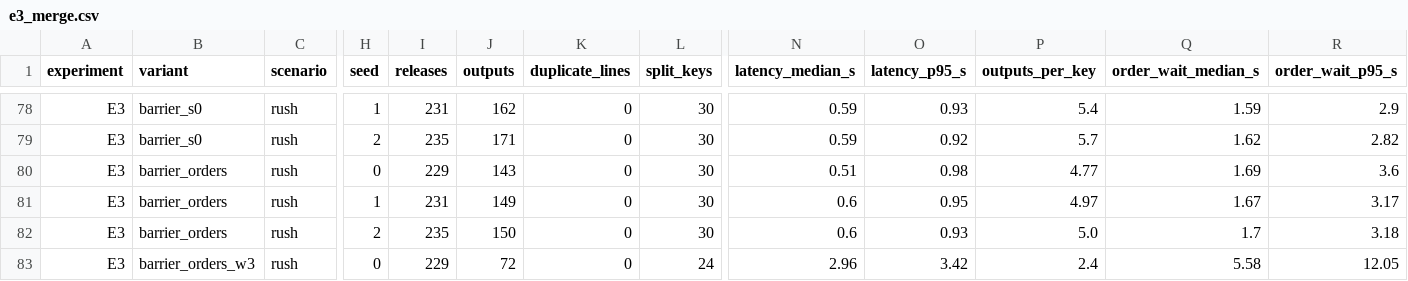
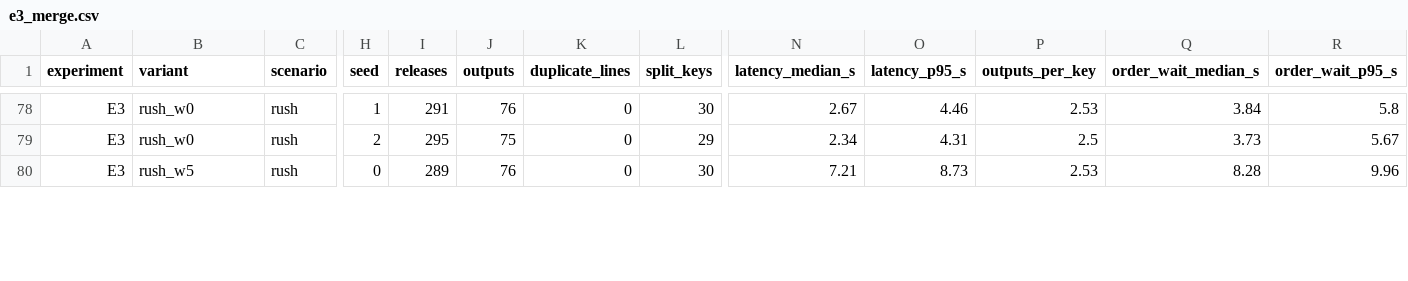
Before and after one commit to goyalpushkar/exactly-once-effects-testbed, a CSV file: results/e3_merge.csv, drawn as a sheet; only a part is shown, gaps mark what is left out; rows hold the shown columns only; the diff covers the shown part only; the diff names each change by its address in the sheet, - before the commit and + after, or states it on an @@ line.

Commit message:
Modified to correct file merge handling for time based releases

```diff
--- a/results/e3_merge.csv
+++ b/results/e3_merge.csv
-B78:B79 (variant): barrier_s0
+B78:B79 (variant): rush_w0
-I78 (releases): 231
+I78 (releases): 291
-J78 (outputs): 162
+J78 (outputs): 76
-N78 (latency_median_s): 0.59
+N78 (latency_median_s): 2.67
-O78 (latency_p95_s): 0.93
+O78 (latency_p95_s): 4.46
-P78 (outputs_per_key): 5.4
+P78 (outputs_per_key): 2.53
-Q78 (order_wait_median_s): 1.59
+Q78 (order_wait_median_s): 3.84
-R78 (order_wait_p95_s): 2.9
+R78 (order_wait_p95_s): 5.8
-I79 (releases): 235
+I79 (releases): 295
-J79 (outputs): 171
+J79 (outputs): 75
-L79 (split_keys): 30
+L79 (split_keys): 29
-N79 (latency_median_s): 0.59
+N79 (latency_median_s): 2.34
-O79 (latency_p95_s): 0.92
+O79 (latency_p95_s): 4.31
-P79 (outputs_per_key): 5.7
+P79 (outputs_per_key): 2.5
-Q79 (order_wait_median_s): 1.62
+Q79 (order_wait_median_s): 3.73
-R79 (order_wait_p95_s): 2.82
+R79 (order_wait_p95_s): 5.67
-B80 (variant): barrier_orders
+B80 (variant): rush_w5
-I80 (releases): 229
+I80 (releases): 289
-J80 (outputs): 143
+J80 (outputs): 76
-N80 (latency_median_s): 0.51
+N80 (latency_median_s): 7.21
-O80 (latency_p95_s): 0.98
+O80 (latency_p95_s): 8.73
-P80 (outputs_per_key): 4.77
+P80 (outputs_per_key): 2.53
-Q80 (order_wait_median_s): 1.69
+Q80 (order_wait_median_s): 8.28
-R80 (order_wait_p95_s): 3.6
+R80 (order_wait_p95_s): 9.96
-row 81: E3 | barrier_orders | rush | 1 | 231 | 149 | 0 | 30 | 0.6 | 0.95 | 4.97 | 1.67 | 3.17
-row 82: E3 | barrier_orders | rush | 2 | 235 | 150 | 0 | 30 | 0.6 | 0.93 | 5.0 | 1.7 | 3.18
-row 83: E3 | barrier_orders_w3 | rush | 0 | 229 | 72 | 0 | 24 | 2.96 | 3.42 | 2.4 | 5.58 | 12.05
```
Also changed, not shown: 77 edited cells elsewhere in this file, 2 other files.
